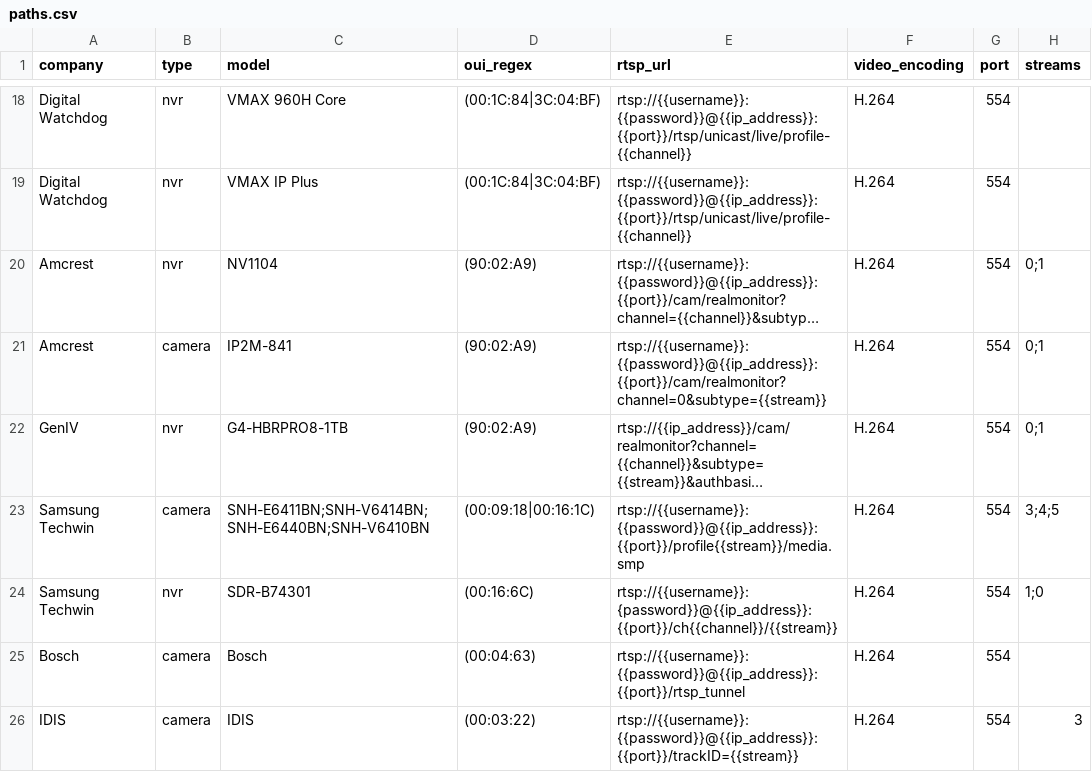
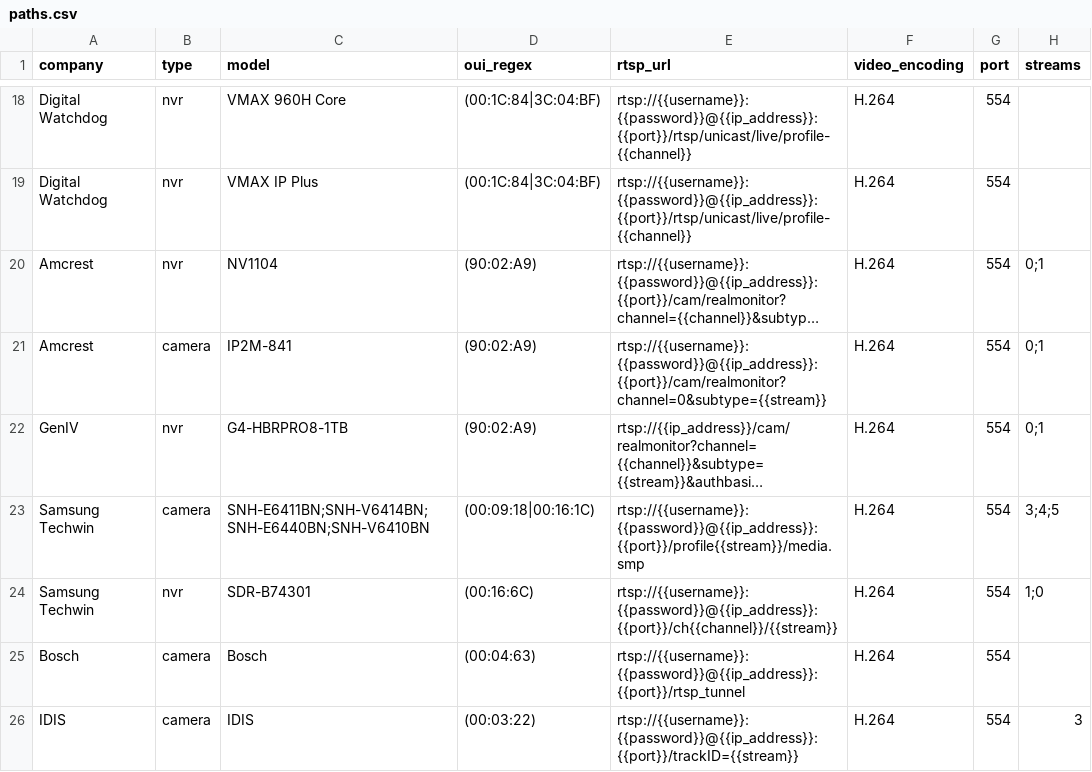
Before and after one commit to CamioCam/rtsp, a CSV file: cameras/paths.csv, drawn as a sheet; only a part is shown, gaps mark what is left out; long unchanged cells end in …; the diff names each change by its address in the sheet, - before the commit and + after, or states it on an @@ line.

Commit message:
Fixed bug/typo in Techwin rtsp info

```diff
--- a/cameras/paths.csv
+++ b/cameras/paths.csv
-E24 (rtsp_url): rtsp://{{username}}:{password}}@{{ip_address}}:{{port}}/ch{{channel}}/{{stream}}
+E24 (rtsp_url): rtsp://{{username}}:{{password}}@{{ip_address}}:{{port}}/ch{{channel}}/{{stream}}
```
